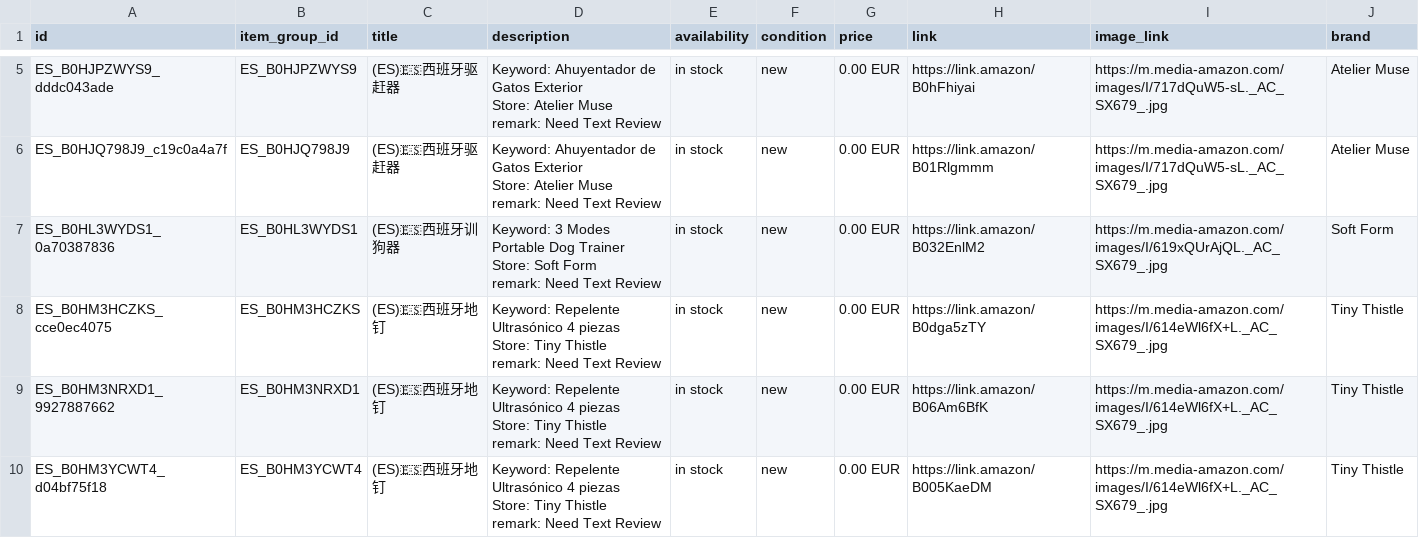
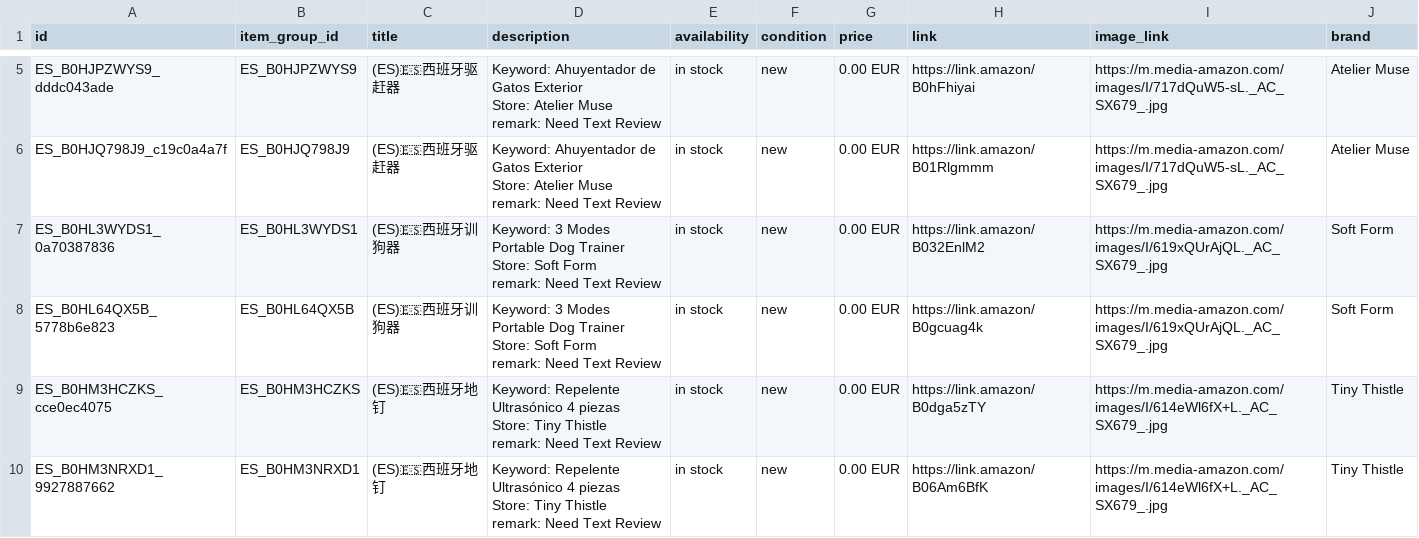
Before and after one commit to dalemy-1/wa-catalog-feed, a CSV file: docs/es.csv, drawn as a sheet; only a part is shown, gaps mark what is left out; the shorter side is filled out with more unchanged rows; ↵ is a line break in a cell; the diff names each change by its address in the sheet, - before the commit and + after, or states it on an @@ line.

```diff
--- a/docs/es.csv
+++ b/docs/es.csv
+row 8: ES_B0HL64QX5B_5778b6e823 | ES_B0HL64QX5B | (ES)🇪🇸西班牙训狗器 | Keyword: 3 Modes Portable Dog Trainer ↵ Store: Soft Form ↵ remark: Need Text Review | in stock | new | 0.00 EUR | https://link.amazon/B0gcuag4k | https://m.media-amazon.com/images/I/619xQUrAjQL._AC_SX679_.jpg | Soft Form
```
Also changed, not shown: docs/ca.csv, docs/de.csv, 4 other files.
